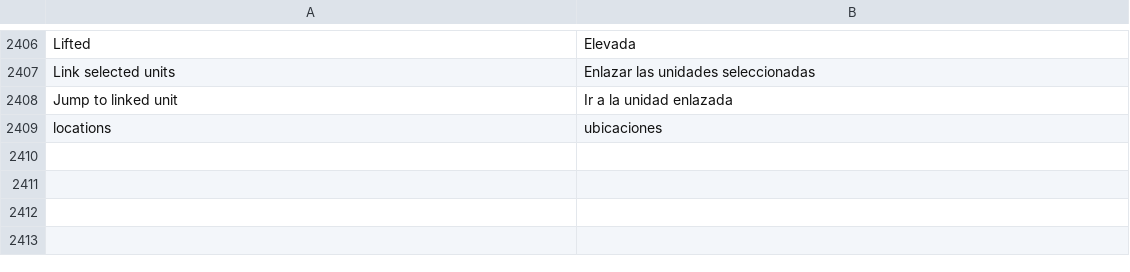
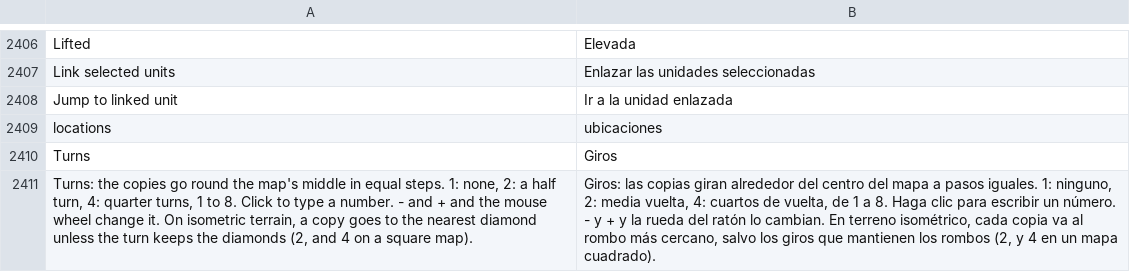
Before and after one commit to stardraft-editor/stardraft, a TSV file: apps/editor/res/lang/es.tsv, drawn as a sheet; only a part is shown, gaps mark what is left out; the diff names each change by its address in the sheet, - before the commit and + after, or states it on an @@ line.

```diff
--- a/apps/editor/res/lang/es.tsv
+++ b/apps/editor/res/lang/es.tsv
+row 2410: Turns | Giros
+row 2411: Turns: the copies go round the map's middle in equal steps. 1: none, 2: a half turn, 4: quarter turns, 1 to 8. Click to type a number. - and + and the mouse wheel change it. On isometric terrain, a copy goes to the nearest diamond unless the turn keeps the diamonds (2, and 4 on a square map). | Giros: las copias giran alrededor del centro del mapa a pasos iguales. 1: ninguno, 2: media vuelta, 4: cuartos de vuelta, de 1 a 8. Haga clic para escribir un número. - y + y la rueda del ratón lo cambian. En terreno isométrico, cada copia va al rombo más cercano, salvo los giros que mantienen los rombos (2, y 4 en un mapa cuadrado).
```
Also changed, not shown: apps/editor/res/lang/ko.tsv, apps/editor/res/lang/ru.tsv, 14 other files.
